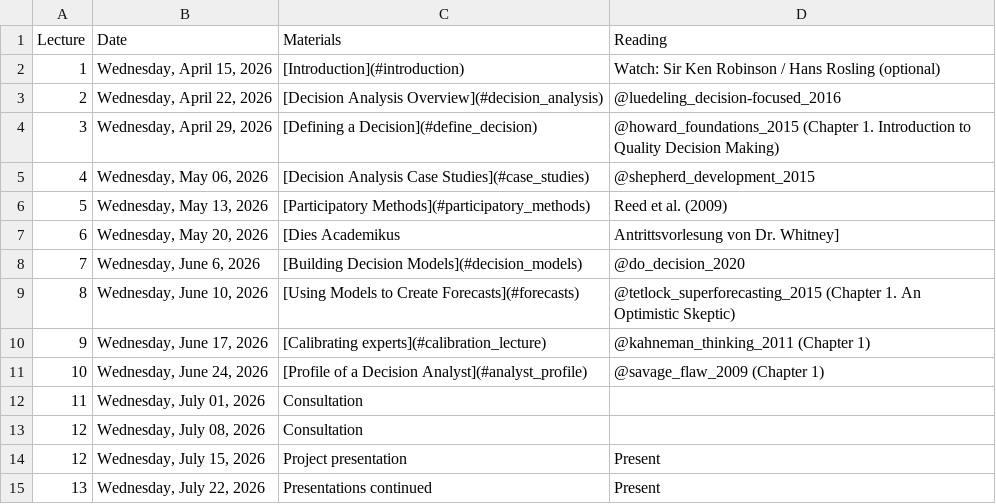
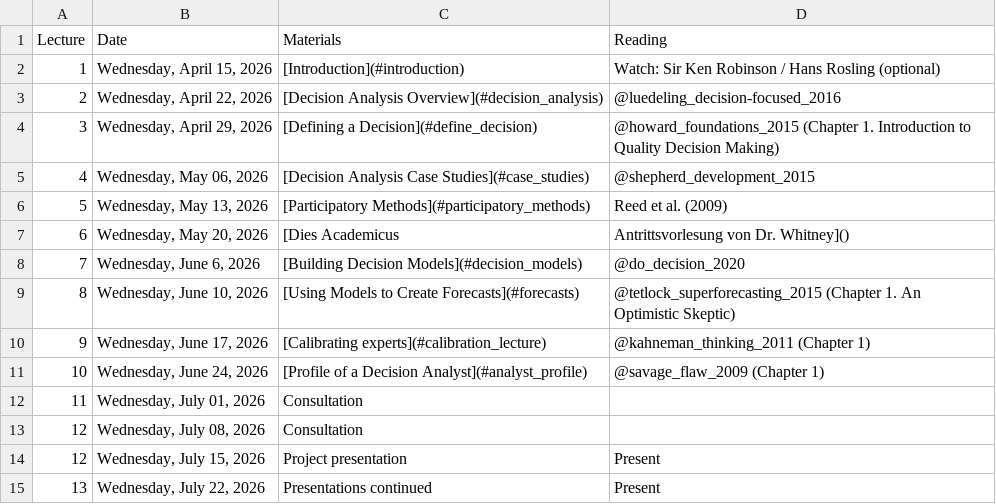
Before and after one commit to CWWhitney/Decision_Analysis_Course, a CSV file: lecture_schedule.csv, drawn as a sheet.

Commit message:
update May 20th activity

```diff
--- a/lecture_schedule.csv
+++ b/lecture_schedule.csv
@@ -6,3 +6,3 @@ Lecture,Date,Materials,Reading
 5,"Wednesday, May 13, 2026",[Participatory Methods](#participatory_methods),Reed et al. (2009)
-6,"Wednesday, May 20, 2026",[Dies Academikus, Antrittsvorlesung von Dr. Whitney]
+6,"Wednesday, May 20, 2026",[Dies Academicus, Antrittsvorlesung von Dr. Whitney]()
 7,"Wednesday, June 6, 2026",[Building Decision Models](#decision_models),@do_decision_2020
```
